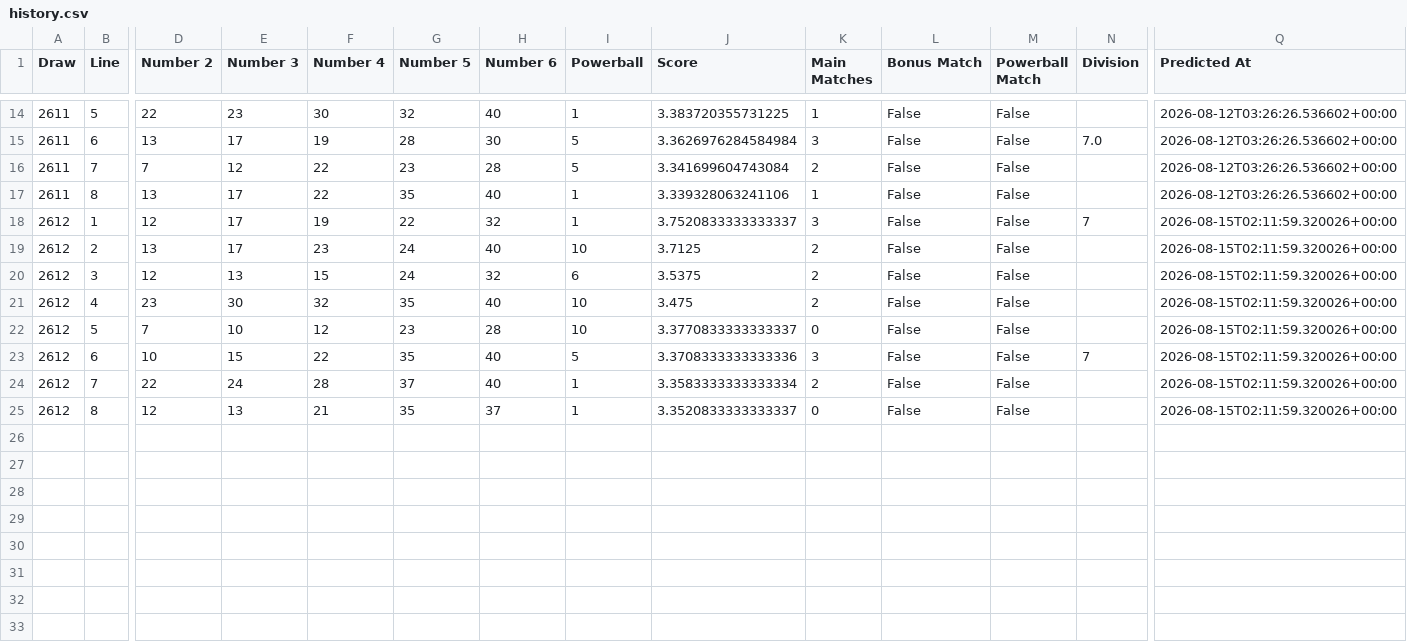
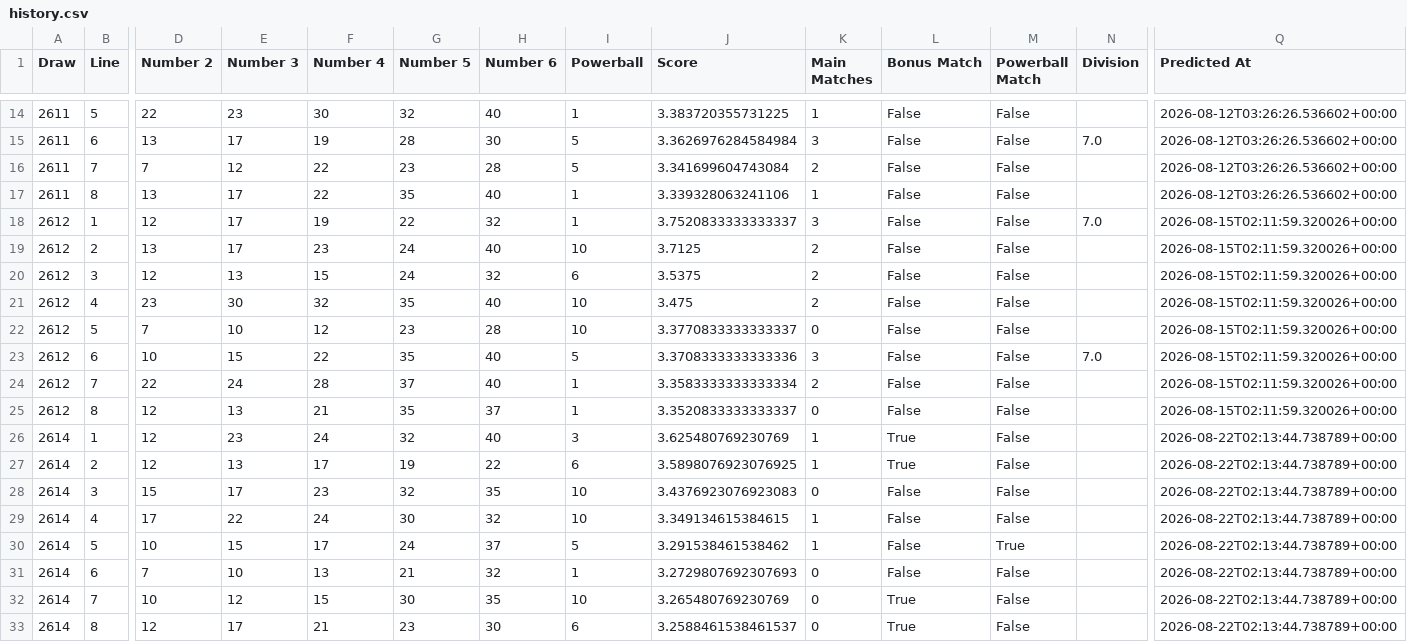
Before and after one commit to Ellywoooo/PowerballBot, a CSV file: predictions/history.csv, drawn as a sheet; only a part is shown, gaps mark what is left out; rows hold the shown columns only; the diff names each change by its address in the sheet, - before the commit and + after, or states it on an @@ line.

```diff
--- a/predictions/history.csv
+++ b/predictions/history.csv
-N18 (Division): 7
+N18 (Division): 7.0
-N23 (Division): 7
+N23 (Division): 7.0
+row 26: 2614 | 1 | 12 | 23 | 24 | 32 | 40 | 3 | 3.625480769230769 | 1 | True | False |  | 2026-08-22T02:13:44.738789+00:00
+row 27: 2614 | 2 | 12 | 13 | 17 | 19 | 22 | 6 | 3.5898076923076925 | 1 | True | False |  | 2026-08-22T02:13:44.738789+00:00
+row 28: 2614 | 3 | 15 | 17 | 23 | 32 | 35 | 10 | 3.4376923076923083 | 0 | False | False |  | 2026-08-22T02:13:44.738789+00:00
+row 29: 2614 | 4 | 17 | 22 | 24 | 30 | 32 | 10 | 3.349134615384615 | 1 | False | False |  | 2026-08-22T02:13:44.738789+00:00
+row 30: 2614 | 5 | 10 | 15 | 17 | 24 | 37 | 5 | 3.291538461538462 | 1 | False | True |  | 2026-08-22T02:13:44.738789+00:00
+row 31: 2614 | 6 | 7 | 10 | 13 | 21 | 32 | 1 | 3.2729807692307693 | 0 | False | False |  | 2026-08-22T02:13:44.738789+00:00
+row 32: 2614 | 7 | 10 | 12 | 15 | 30 | 35 | 10 | 3.265480769230769 | 0 | True | False |  | 2026-08-22T02:13:44.738789+00:00
+row 33: 2614 | 8 | 12 | 17 | 21 | 23 | 30 | 6 | 3.2588461538461537 | 0 | True | False |  | 2026-08-22T02:13:44.738789+00:00
```
Also changed, not shown: data/draws_clean.csv, predictions/latest.csv.
